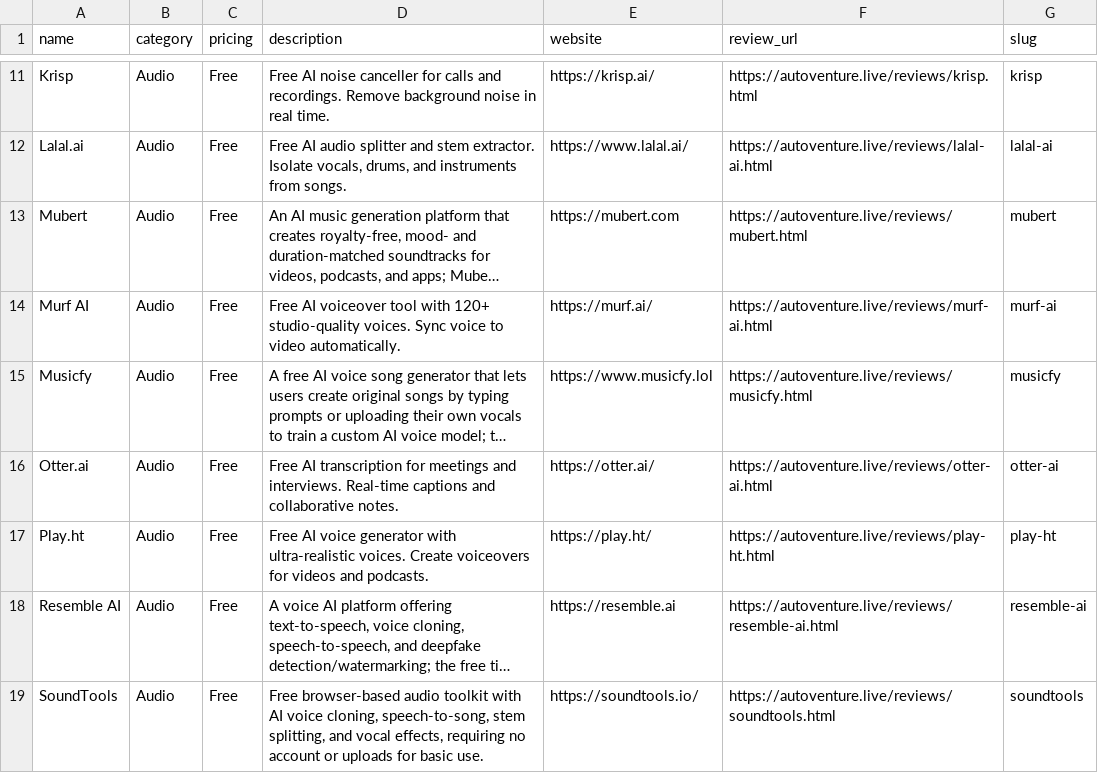
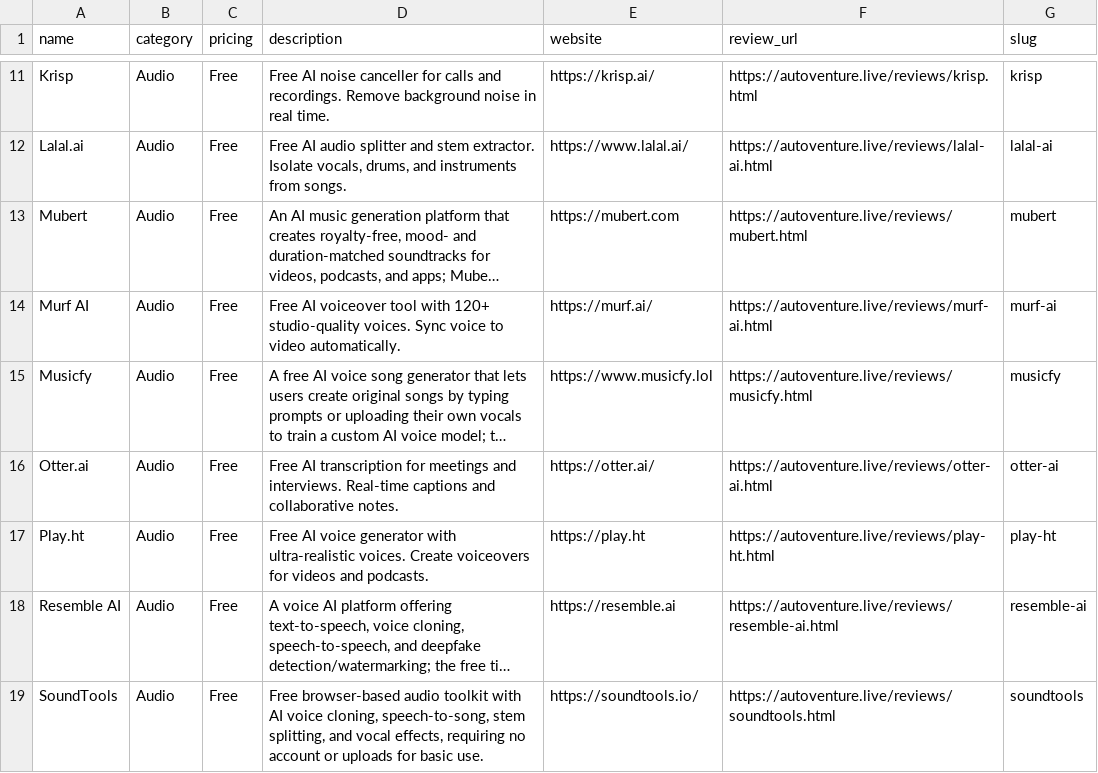
Before and after one commit to autoventure-projects/ai-tools-dataset, a CSV file: ai-tools.csv, drawn as a sheet; only a part is shown, gaps mark what is left out; long unchanged cells end in …; the diff covers the shown part only; the diff names each change by its address in the sheet, - before the commit and + after, or states it on an @@ line.

```diff
--- a/ai-tools.csv
+++ b/ai-tools.csv
-E17 (website): https://play.ht/
+E17 (website): https://play.ht
```
Also changed, not shown: 9 added rows and 4 edited cells elsewhere in this file, 1 other file.
